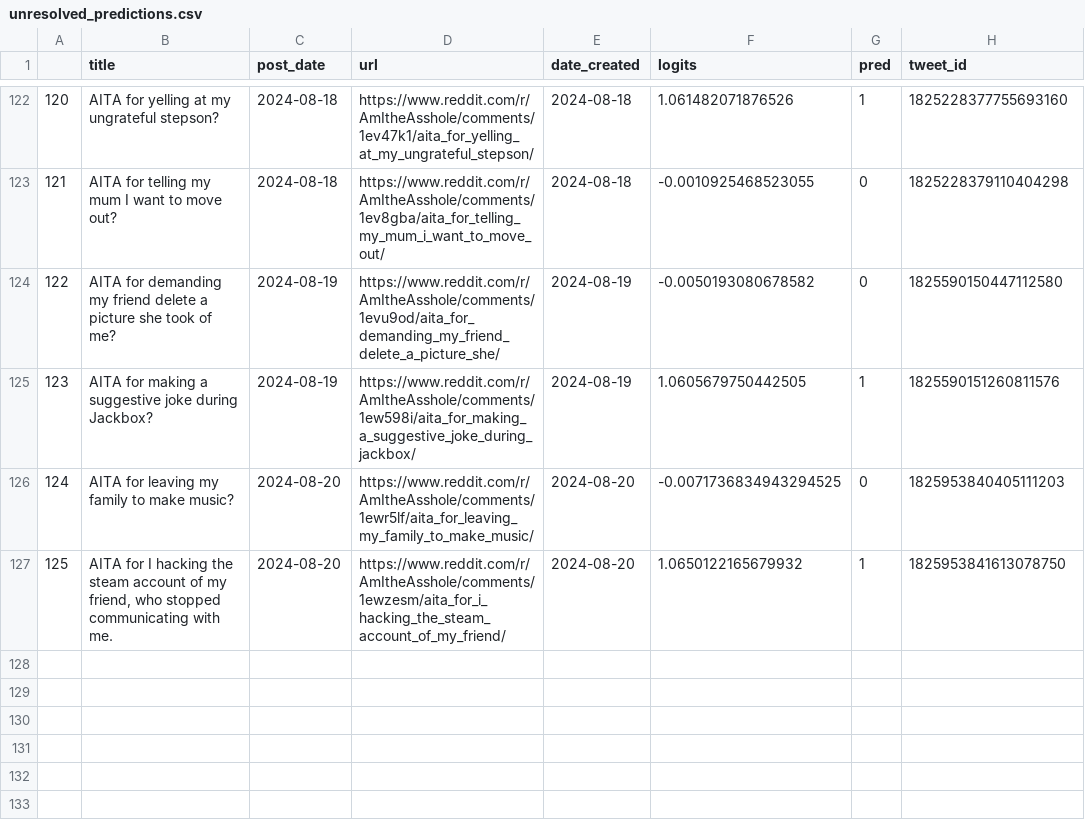
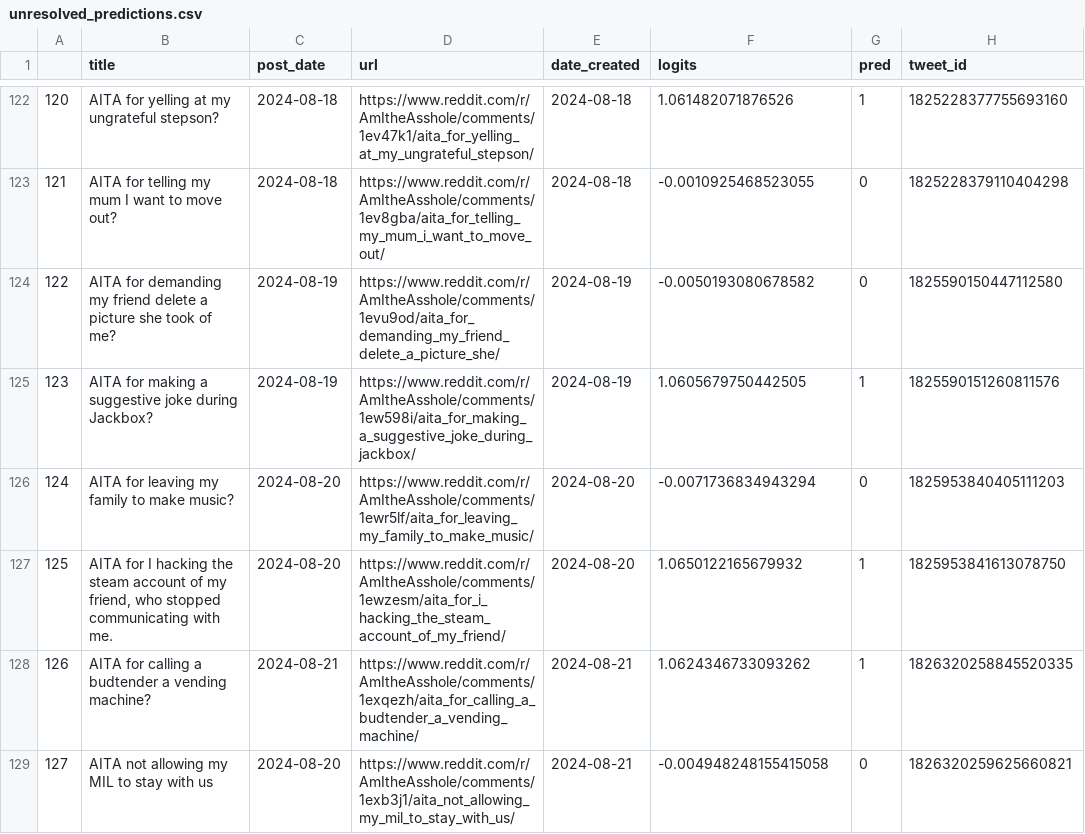
Before and after one commit to walkerped/aita_kaggle_app_tracking, a CSV file: app_tracking/prediction_sheets/unresolved_predictions.csv, drawn as a sheet; only a part is shown, gaps mark what is left out.

Commit message:
kaggle update tracking sheets

```diff
--- a/app_tracking/prediction_sheets/unresolved_predictions.csv
+++ b/app_tracking/prediction_sheets/unresolved_predictions.csv
@@ -127,3 +127,5 @@
 123,AITA for making a suggestive joke during Jackbox?,2024-08-19,https://www.reddit.com/r/AmItheAsshole/comments/1ew598i/aita_for_making_a_suggestive_joke_during_jackbox/,2024-08-19,1.0605679750442505,1,1825590151260811576
-124,AITA for leaving my family to make music?,2024-08-20,https://www.reddit.com/r/AmItheAsshole/comments/1ewr5lf/aita_for_leaving_my_family_to_make_music/,2024-08-20,-0.0071736834943294525,0,1825953840405111203
+124,AITA for leaving my family to make music?,2024-08-20,https://www.reddit.com/r/AmItheAsshole/comments/1ewr5lf/aita_for_leaving_my_family_to_make_music/,2024-08-20,-0.0071736834943294,0,1825953840405111203
 125,"AITA for I hacking the steam account of my friend, who stopped communicating with me.",2024-08-20,https://www.reddit.com/r/AmItheAsshole/comments/1ewzesm/aita_for_i_hacking_the_steam_account_of_my_friend/,2024-08-20,1.0650122165679932,1,1825953841613078750
+126,AITA for calling a budtender a vending machine?,2024-08-21,https://www.reddit.com/r/AmItheAsshole/comments/1exqezh/aita_for_calling_a_budtender_a_vending_machine/,2024-08-21,1.0624346733093262,1,1826320258845520335
+127,AITA not allowing my MIL to stay with us,2024-08-20,https://www.reddit.com/r/AmItheAsshole/comments/1exb3j1/aita_not_allowing_my_mil_to_stay_with_us/,2024-08-21,-0.004948248155415058,0,1826320259625660821
```
Also changed, not shown: 2 other files.
